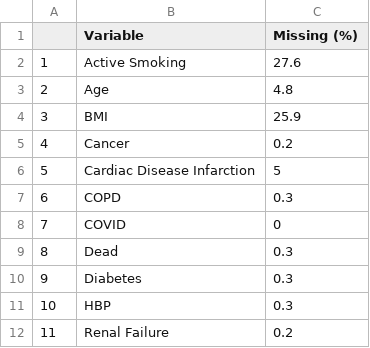
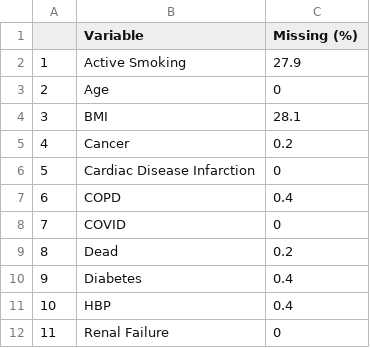
Before and after one commit to lzabrocki/covid_air_pollution, a CSV file: 3.outputs/2.tables/0.eda/table_missing_data.csv, drawn as a sheet.

```diff
--- a/3.outputs/2.tables/0.eda/table_missing_data.csv
+++ b/3.outputs/2.tables/0.eda/table_missing_data.csv
@@ -1,12 +1,12 @@
 "","Variable","Missing (%)"
-"1","Active Smoking",27.6
-"2","Age",4.8
-"3","BMI",25.9
+"1","Active Smoking",27.9
+"2","Age",0
+"3","BMI",28.1
 "4","Cancer",0.2
-"5","Cardiac Disease Infarction",5
-"6","COPD",0.3
+"5","Cardiac Disease Infarction",0
+"6","COPD",0.4
 "7","COVID",0
-"8","Dead",0.3
-"9","Diabetes",0.3
-"10","HBP",0.3
-"11","Renal Failure",0.2
+"8","Dead",0.2
+"9","Diabetes",0.4
+"10","HBP",0.4
+"11","Renal Failure",0
```
Also changed, not shown: 10 other files.
